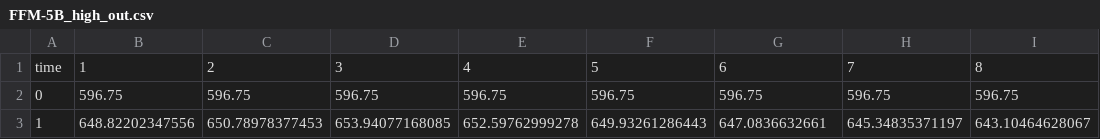
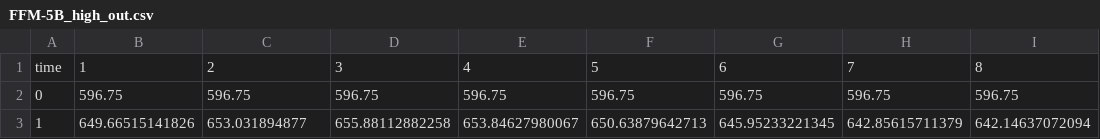
Before and after one commit to kyriv-lab/moose, a CSV file: modules/subchannel/validation/Blockage/THORS/gold/FFM-5B_high_out.csv, drawn as a sheet.

Commit message:
Fix subchannel crossflow estimate indexing (#33340)

```diff
--- a/modules/subchannel/validation/Blockage/THORS/gold/FFM-5B_high_out.csv
+++ b/modules/subchannel/validation/Blockage/THORS/gold/FFM-5B_high_out.csv
@@ -2,2 +2,2 @@ time,1,2,3,4,5,6,7,8
 0,596.75,596.75,596.75,596.75,596.75,596.75,596.75,596.75
-1,648.82202347556,650.78978377453,653.94077168085,652.59762999278,649.93261286443,647.0836632661,645.34835371197,643.10464628067
+1,649.66515141826,653.031894877,655.88112882258,653.84627980067,650.63879642713,645.95233221345,642.85615711379,642.14637072094
```
Also changed, not shown: modules/subchannel/validation/Blockage/THORS/gold/FFM-5B_low_out.csv, 9 other files.
